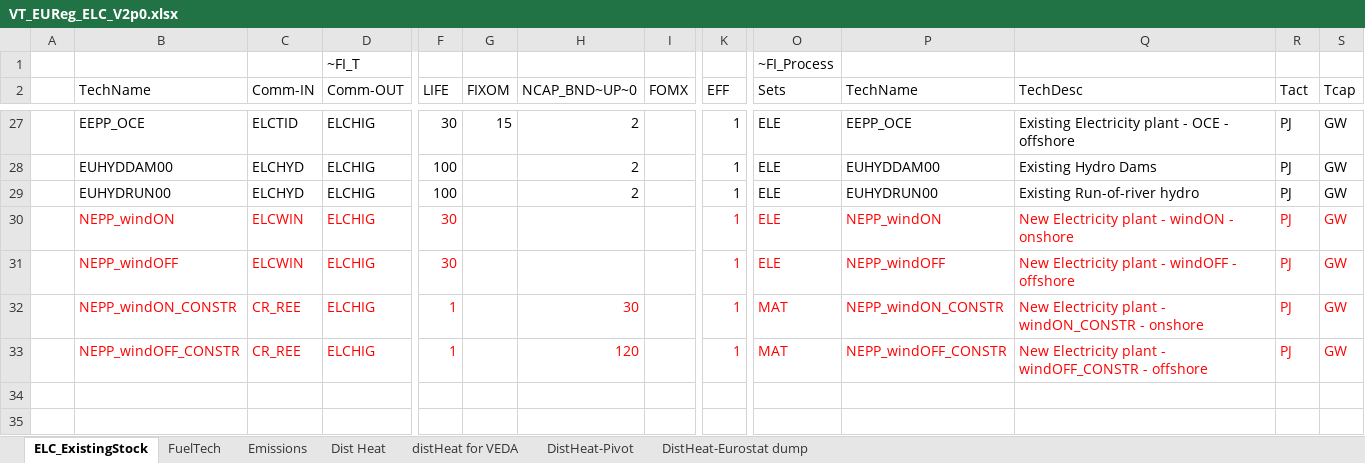
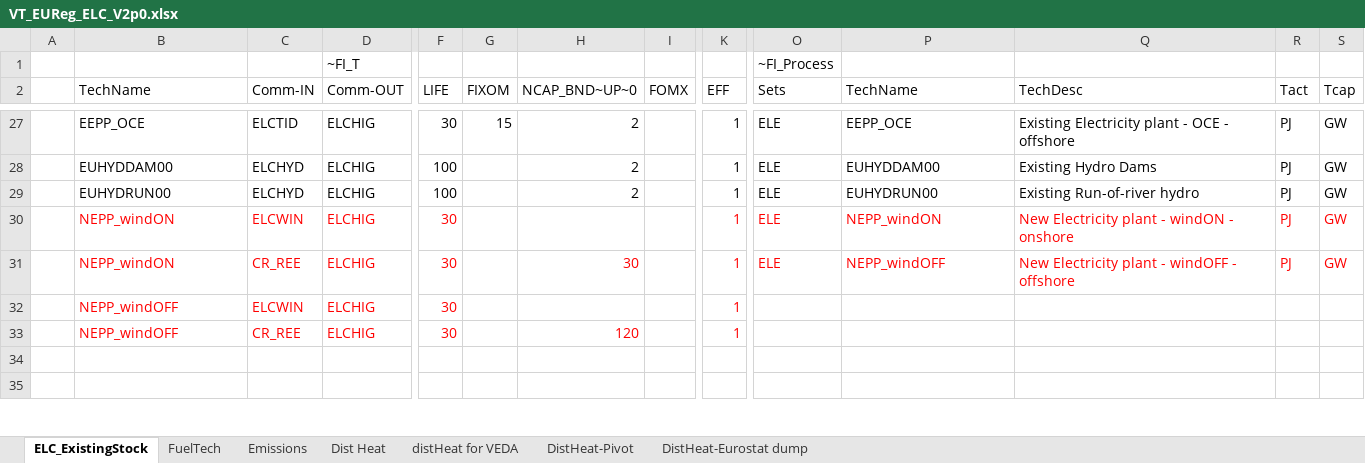
Before and after one commit to Danishhameed94/EU_TIMES_MATT, an Excel workbook: VT_EUReg_ELC_V2p0.xlsx, sheet ELC_ExistingStock, drawn as a sheet; only a part is shown, gaps mark what is left out; values as stored, in another font and other column widths than the file's, no borders; removed rows and columns are numbered as before the commit, all else as after; rows hold the shown columns only; the diff names each change by its address in the sheet, - before the commit and + after, or states it on an @@ line.

Commit message:
Update

```diff
--- a/VT_EUReg_ELC_V2p0.xlsx (sheet ELC_ExistingStock)
+++ b/VT_EUReg_ELC_V2p0.xlsx (sheet ELC_ExistingStock)
-B31 (TechName): NEPP_windOFF
+B31 (TechName): NEPP_windON
-C31 (Comm-IN): ELCWIN
+C31 (Comm-IN): CR_REE
-H31 (NCAP_BND~UP~0): (empty)
+H31 (NCAP_BND~UP~0): 30
-row 32:  | NEPP_windON_CONSTR | CR_REE | ELCHIG | 1 |  | 30 |  | 1 | MAT | NEPP_windON_CONSTR | New Electricity plant - windON_CONSTR - onshore | PJ | GW
-row 33:  | NEPP_windOFF_CONSTR | CR_REE | ELCHIG | 1 |  | 120 |  | 1 | MAT | NEPP_windOFF_CONSTR | New Electricity plant - windOFF_CONSTR - offshore | PJ | GW
+row 32:  | NEPP_windOFF | ELCWIN | ELCHIG | 30 |  |  |  | 1
+row 33:  | NEPP_windOFF | CR_REE | ELCHIG | 30 |  | 120 |  | 1
```
